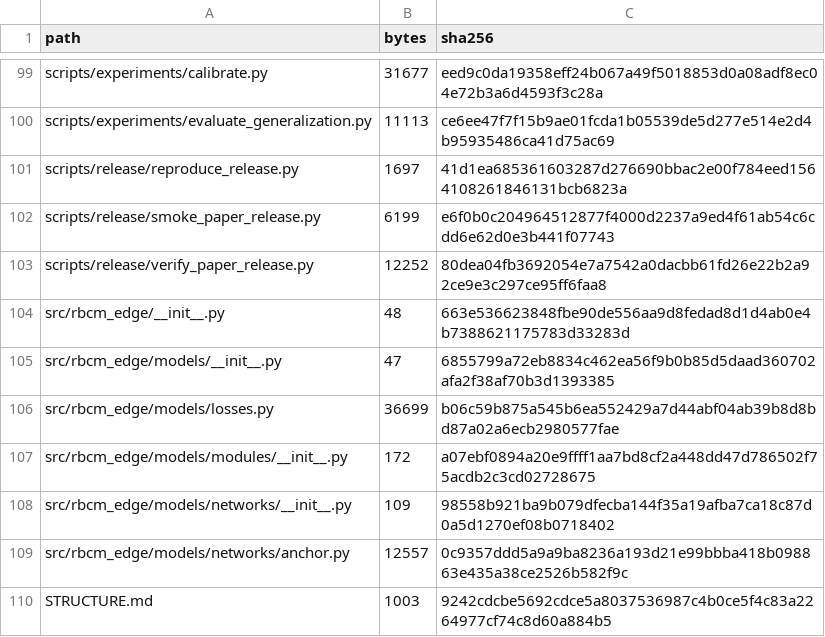
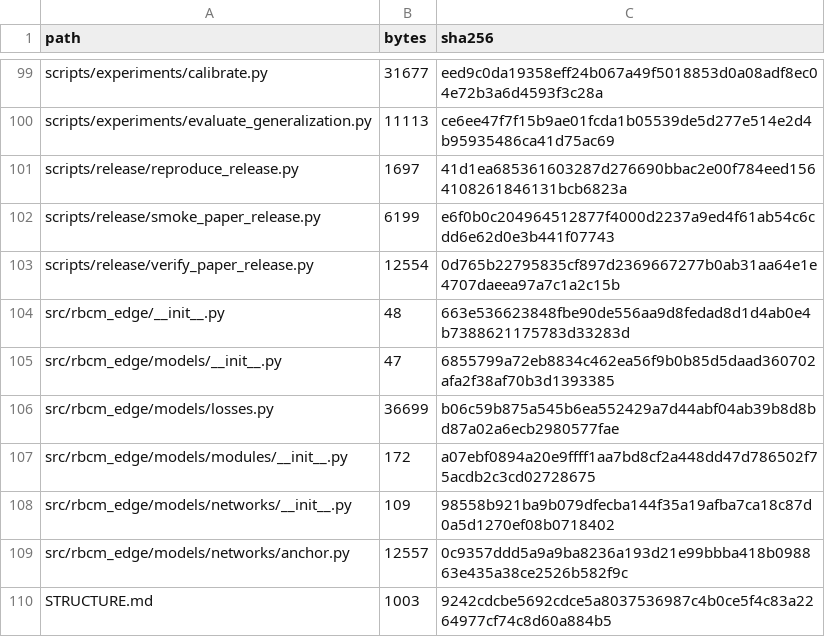
Before and after one commit to liukaiming6563/RBCM-Edge, a CSV file: MANIFEST_SHA256.csv, drawn as a sheet; only a part is shown, gaps mark what is left out.

```diff
--- a/MANIFEST_SHA256.csv
+++ b/MANIFEST_SHA256.csv
@@ -102,3 +102,3 @@ scripts/release/reproduce_release.py,1697,41d1ea685361603287d276690bbac2e00f784e
 scripts/release/smoke_paper_release.py,6199,e6f0b0c204964512877f4000d2237a9ed4f61ab54c6cdd6e62d0e3b441f07743
-scripts/release/verify_paper_release.py,12252,80dea04fb3692054e7a7542a0dacbb61fd26e22b2a92ce9e3c297ce95ff6faa8
+scripts/release/verify_paper_release.py,12554,0d765b22795835cf897d2369667277b0ab31aa64e1e4707daeea97a7c1a2c15b
 src/rbcm_edge/__init__.py,48,663e536623848fbe90de556aa9d8fedad8d1d4ab0e4b7388621175783d33283d
```
Also changed, not shown: 1 other file.
